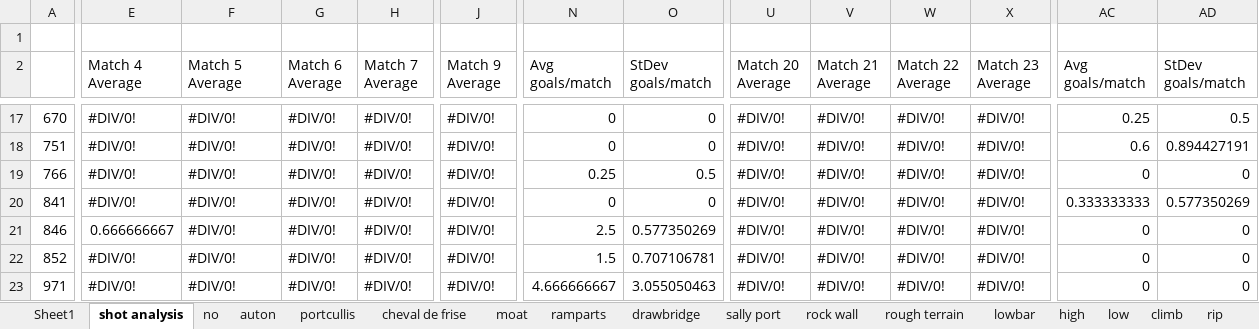
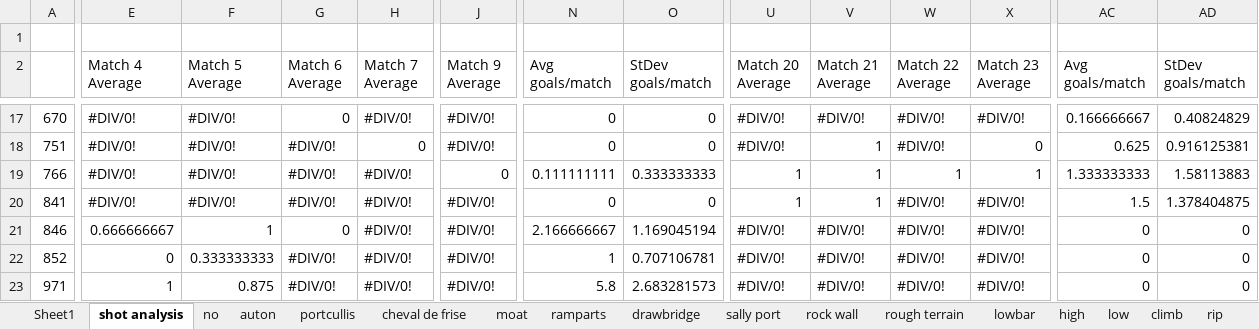
Before and after one commit to michaelmdresser/frc2016-scouting, an Excel workbook: svr.xlsx, sheet shot analysis, drawn as a sheet; only a part is shown, gaps mark what is left out; values as stored, in another font and other column widths than the file's, no cell formats; the diff covers the shown part only; the diff names each change by its address in the sheet, - before the commit and + after, or states it on an @@ line.

```diff
--- a/svr.xlsx (sheet shot analysis)
+++ b/svr.xlsx (sheet shot analysis)
-G17 (Match 6 Average): #DIV/0!
+G17 (Match 6 Average): 0
-AC17 (Avg goals/match): 0.25
+AC17 (Avg goals/match): 0.166666667
-AD17 (StDev goals/match): 0.5
+AD17 (StDev goals/match): 0.40824829
-H18 (Match 7 Average): #DIV/0!
+H18 (Match 7 Average): 0
-V18:V20 (Match 21 Average): #DIV/0!
+V18:V20 (Match 21 Average): 1
-X18 (Match 23 Average): #DIV/0!
+X18 (Match 23 Average): 0
-AC18 (Avg goals/match): 0.6
+AC18 (Avg goals/match): 0.625
-AD18 (StDev goals/match): 0.894427191
+AD18 (StDev goals/match): 0.916125381
-J19 (Match 9 Average): #DIV/0!
+J19 (Match 9 Average): 0
-N19 (Avg goals/match): 0.25
+N19 (Avg goals/match): 0.111111111
-O19 (StDev goals/match): 0.5
+O19 (StDev goals/match): 0.333333333
-U19:U20 (Match 20 Average): #DIV/0!
+U19:U20 (Match 20 Average): 1
-W19 (Match 22 Average): #DIV/0!
+W19 (Match 22 Average): 1
-X19 (Match 23 Average): #DIV/0!
+X19 (Match 23 Average): 1
-AC19 (Avg goals/match): 0
+AC19 (Avg goals/match): 1.333333333
-AD19 (StDev goals/match): 0
+AD19 (StDev goals/match): 1.58113883
-AC20 (Avg goals/match): 0.333333333
+AC20 (Avg goals/match): 1.5
-AD20 (StDev goals/match): 0.577350269
+AD20 (StDev goals/match): 1.378404875
-F21 (Match 5 Average): #DIV/0!
+F21 (Match 5 Average): 1
-G21 (Match 6 Average): #DIV/0!
+G21 (Match 6 Average): 0
-N21 (Avg goals/match): 2.5
+N21 (Avg goals/match): 2.166666667
-O21 (StDev goals/match): 0.577350269
+O21 (StDev goals/match): 1.169045194
-E22 (Match 4 Average): #DIV/0!
+E22 (Match 4 Average): 0
-F22 (Match 5 Average): #DIV/0!
+F22 (Match 5 Average): 0.333333333
-N22 (Avg goals/match): 1.5
+N22 (Avg goals/match): 1
-E23 (Match 4 Average): #DIV/0!
+E23 (Match 4 Average): 1
-F23 (Match 5 Average): #DIV/0!
+F23 (Match 5 Average): 0.875
-N23 (Avg goals/match): 4.666666667
+N23 (Avg goals/match): 5.8
-O23 (StDev goals/match): 3.055050463
+O23 (StDev goals/match): 2.683281573
```
Also changed, not shown: 252 edited cells elsewhere in this sheet, sheet low, sheet high, sheet rip, sheet auton, sheet climb, sheet lowbar, 9 more sheets, other sheet tabs, cell formats, formulas that keep their value, 4 other files.
